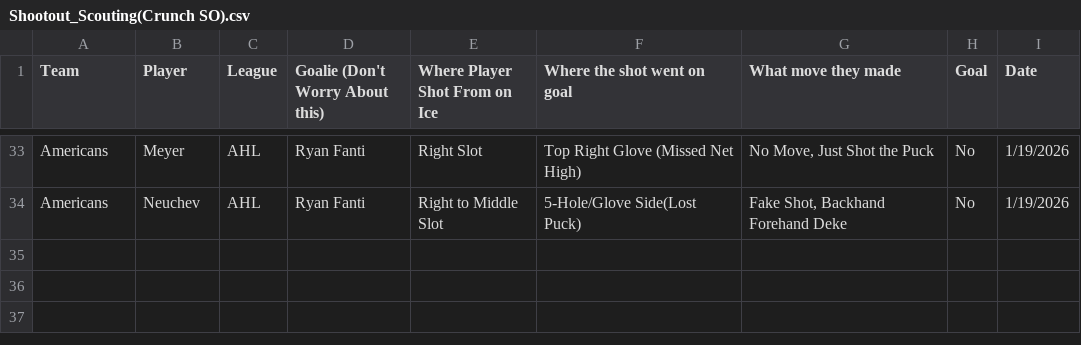
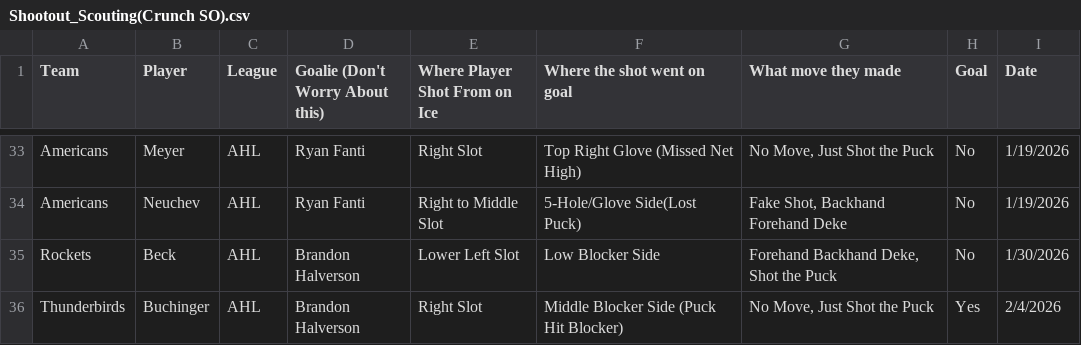
Before and after one commit to timcampbelljr/Hockey_Scout_Streamlit, a CSV file: Crunch_Box_and_Shot/Shootout_Scouting(Crunch SO).csv, drawn as a sheet; only a part is shown, gaps mark what is left out.

Commit message:
Update Shootout_Scouting(Crunch SO).csv

```diff
--- a/Crunch_Box_and_Shot/Shootout_Scouting(Crunch SO).csv
+++ b/Crunch_Box_and_Shot/Shootout_Scouting(Crunch SO).csv
@@ -34 +34,3 @@ Americans,Meyer,AHL,Ryan Fanti,Right Slot,Top Right Glove (Missed Net High),"No
 Americans,Neuchev,AHL,Ryan Fanti,Right to Middle Slot,5-Hole/Glove Side(Lost Puck),"Fake Shot, Backhand Forehand Deke",No,1/19/2026
+Rockets,Beck,AHL,Brandon Halverson,Lower Left Slot,Low Blocker Side,"Forehand Backhand Deke, Shot the Puck",No,1/30/2026
+Thunderbirds,Buchinger,AHL,Brandon Halverson,Right Slot,Middle Blocker Side (Puck Hit Blocker),"No Move, Just Shot the Puck",Yes,2/4/2026
```
